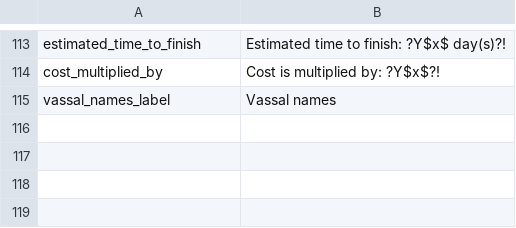
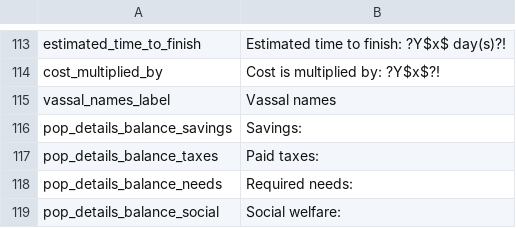
Before and after one commit to Nivaturimika/Katerina-Engine, a CSV file: assets/localisation/en_US/v0.0.4.csv, drawn as a sheet; only a part is shown, gaps mark what is left out.

Commit message:
describe paid taxes, required needs and social welfare in pop tooltip

```diff
--- a/assets/localisation/en_US/v0.0.4.csv
+++ b/assets/localisation/en_US/v0.0.4.csv
@@ -115 +115,5 @@ cost_multiplied_by;Cost is multiplied by: ?Y$x$?!
 vassal_names_label;Vassal names
+pop_details_balance_savings;Savings:
+pop_details_balance_taxes;Paid taxes:
+pop_details_balance_needs;Required needs:
+pop_details_balance_social;Social welfare:
```
Also changed, not shown: 3 other files.
